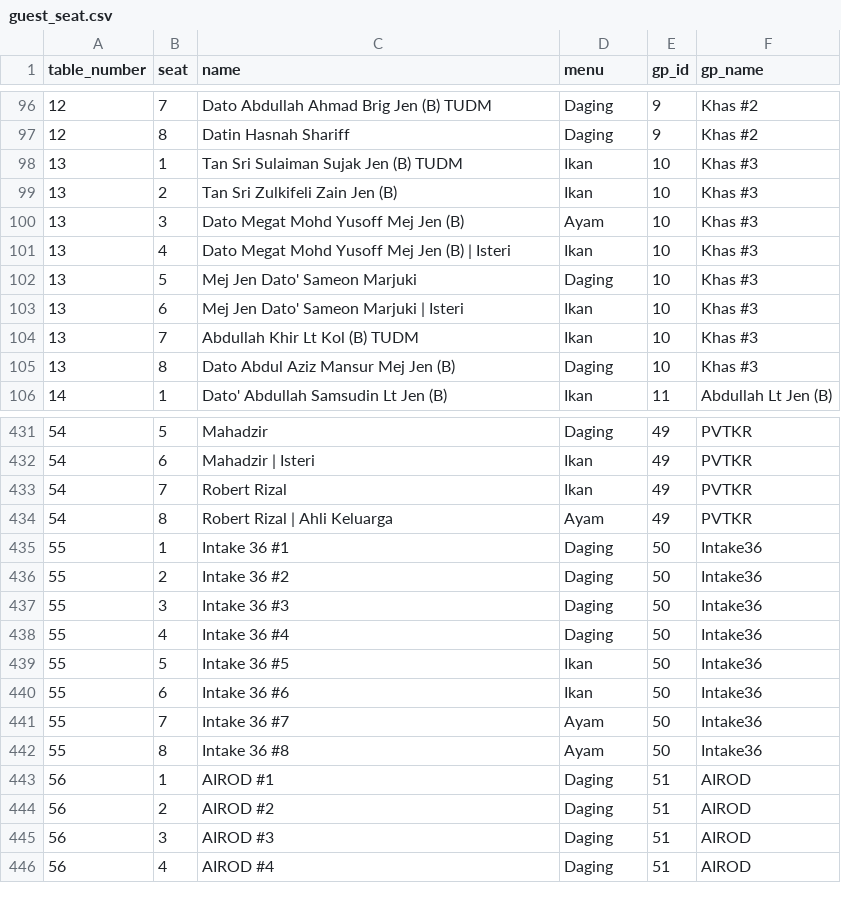
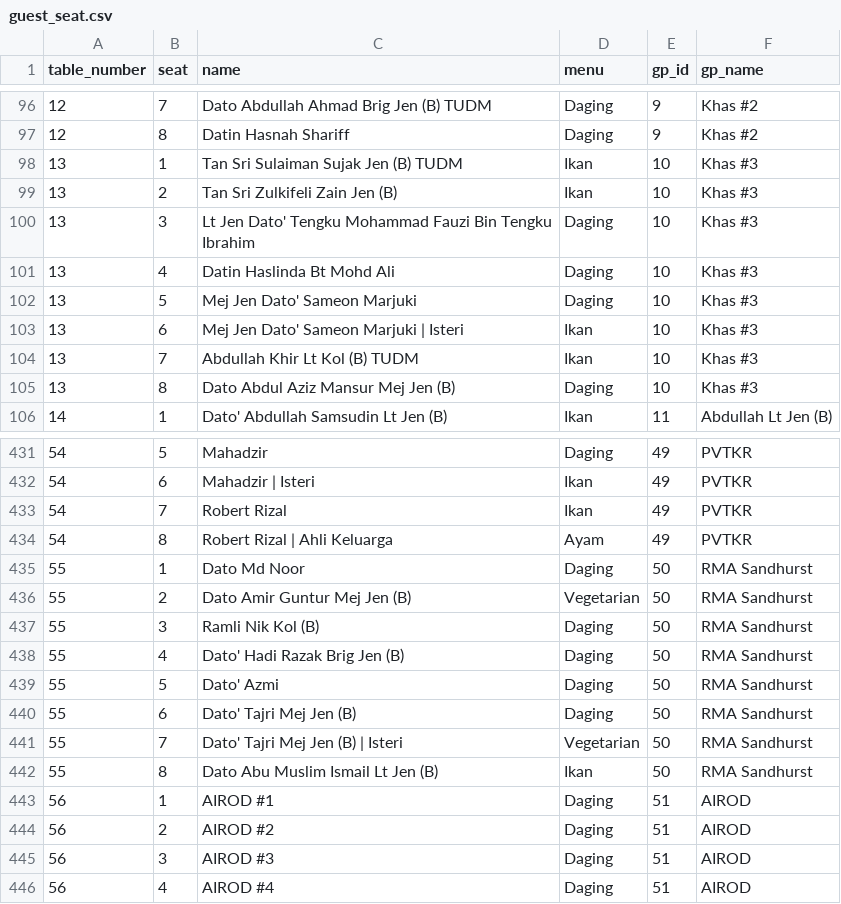
Before and after one commit to hamdanyc/mmmr, a CSV file: guest_seat.csv, drawn as a sheet; only a part is shown, gaps mark what is left out; the diff covers the shown part only.

Commit message:
swap rma intake36

```diff
--- a/guest_seat.csv
+++ b/guest_seat.csv
@@ -99,4 +99,4 @@ table_number,seat,name,menu,gp_id,gp_name
 13,2,Tan Sri Zulkifeli Zain Jen (B),Ikan,10,Khas #3
-13,3,Dato Megat Mohd Yusoff Mej Jen (B),Ayam,10,Khas #3
-13,4,Dato Megat Mohd Yusoff Mej Jen (B) | Isteri,Ikan,10,Khas #3
+13,3,Lt Jen Dato' Tengku Mohammad Fauzi Bin Tengku Ibrahim,Daging,10,Khas #3
+13,4,Datin Haslinda Bt Mohd Ali,Daging,10,Khas #3
 13,5,Mej Jen Dato' Sameon Marjuki,Daging,10,Khas #3
@@ -434,10 +434,10 @@ table_number,seat,name,menu,gp_id,gp_name
 54,8,Robert Rizal | Ahli Keluarga,Ayam,49,PVTKR
-55,1,Intake 36 #1,Daging,50,Intake36
-55,2,Intake 36 #2,Daging,50,Intake36
-55,3,Intake 36 #3,Daging,50,Intake36
-55,4,Intake 36 #4,Daging,50,Intake36
-55,5,Intake 36 #5,Ikan,50,Intake36
-55,6,Intake 36 #6,Ikan,50,Intake36
-55,7,Intake 36 #7,Ayam,50,Intake36
-55,8,Intake 36 #8,Ayam,50,Intake36
+55,1,Dato Md Noor,Daging,50,RMA Sandhurst
+55,2,Dato Amir Guntur Mej Jen (B),Vegetarian,50,RMA Sandhurst
+55,3,Ramli Nik Kol (B),Daging,50,RMA Sandhurst
+55,4,Dato' Hadi Razak Brig Jen (B),Daging,50,RMA Sandhurst
+55,5,Dato' Azmi,Daging,50,RMA Sandhurst
+55,6,Dato' Tajri Mej Jen (B),Daging,50,RMA Sandhurst
+55,7,Dato' Tajri Mej Jen (B) | Isteri,Vegetarian,50,RMA Sandhurst
+55,8,Dato Abu Muslim Ismail Lt Jen (B),Ikan,50,RMA Sandhurst
 56,1,AIROD #1,Daging,51,AIROD
```
Also changed, not shown: 2 added rows, 2 removed rows and 35 edited cells elsewhere in this file, tempahan.csv.
